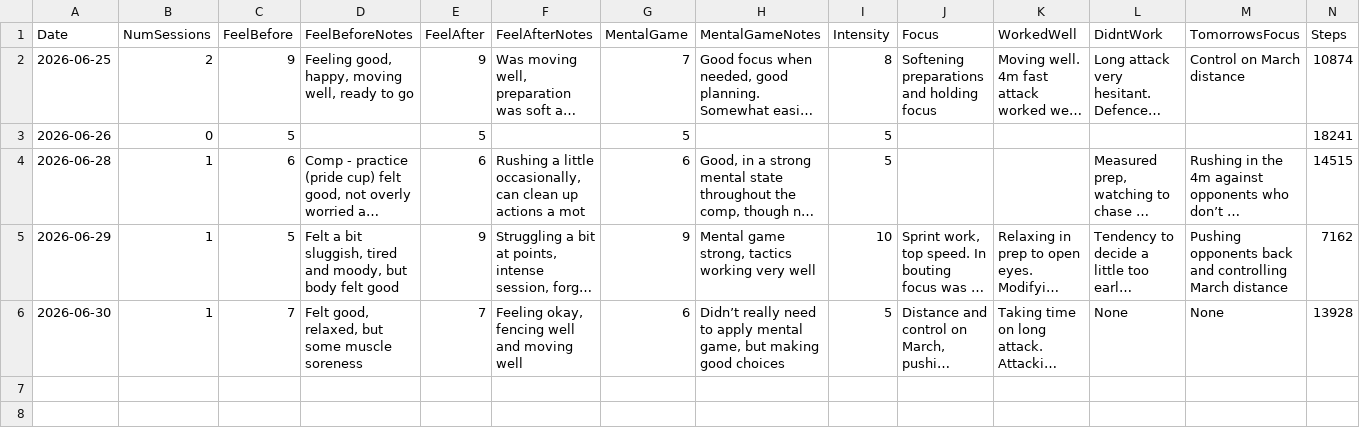
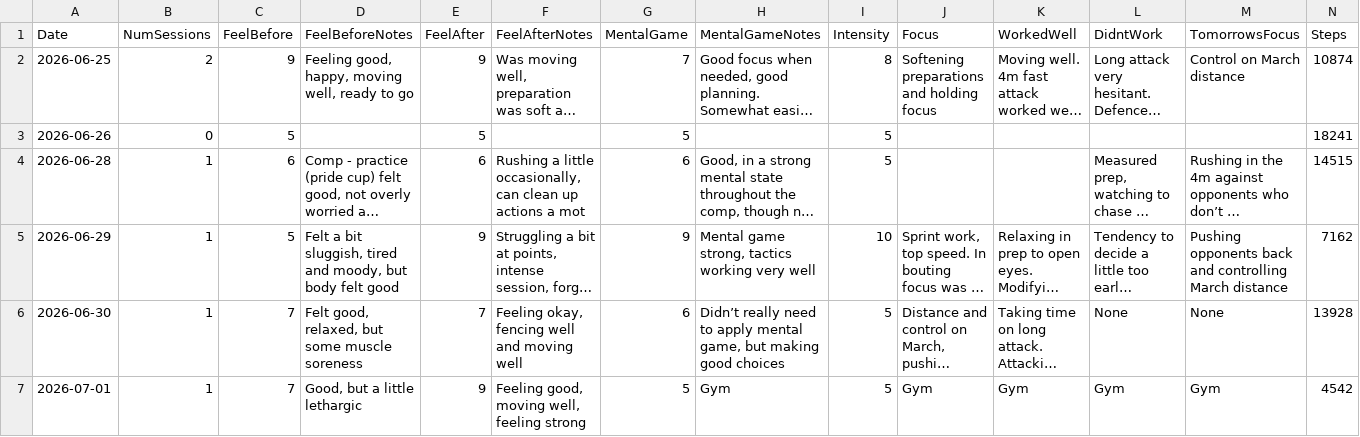
Before and after one commit to Liamwolf17/AthleteManagementApp, a CSV file: athlete_log.csv, drawn as a sheet; only a part is shown; long unchanged cells end in …; rows hold the shown columns only; the diff names each change by its address in the sheet, - before the commit and + after, or states it on an @@ line.

Commit message:
Update athlete log 2026-07-01

```diff
--- a/athlete_log.csv
+++ b/athlete_log.csv
+row 7: 2026-07-01 | 1 | 7 | Good, but a little lethargic | 9 | Feeling good, moving well, feeling strong | 5 | Gym | 5 | Gym | Gym | Gym | Gym | 4542
```
